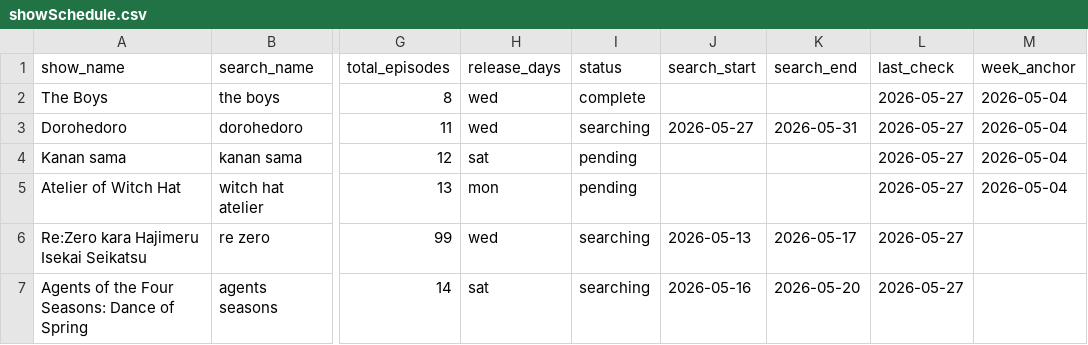
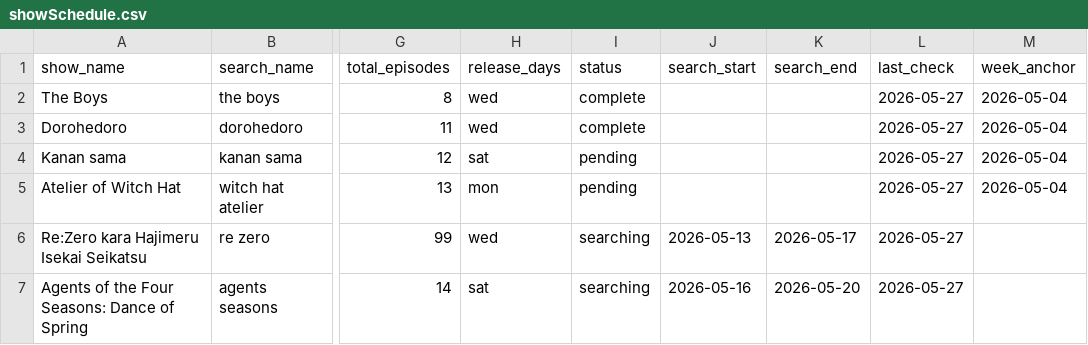
Before and after one commit to fernhw/yt-jellyfin, a CSV file: showSchedule.csv, drawn as a sheet; only a part is shown, gaps mark what is left out; the diff names each change by its address in the sheet, - before the commit and + after, or states it on an @@ line.

```diff
--- a/showSchedule.csv
+++ b/showSchedule.csv
-I3 (status): searching
+I3 (status): complete
-J3 (search_start): 2026-05-27
+J3 (search_start): (empty)
-K3 (search_end): 2026-05-31
+K3 (search_end): (empty)
```
Also changed, not shown: 10 other files.
